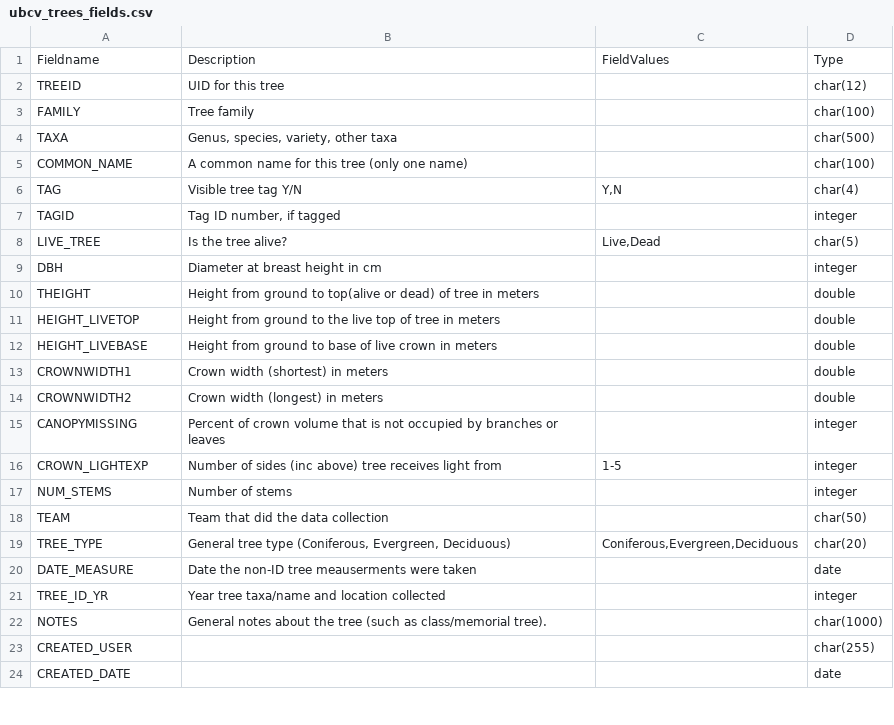
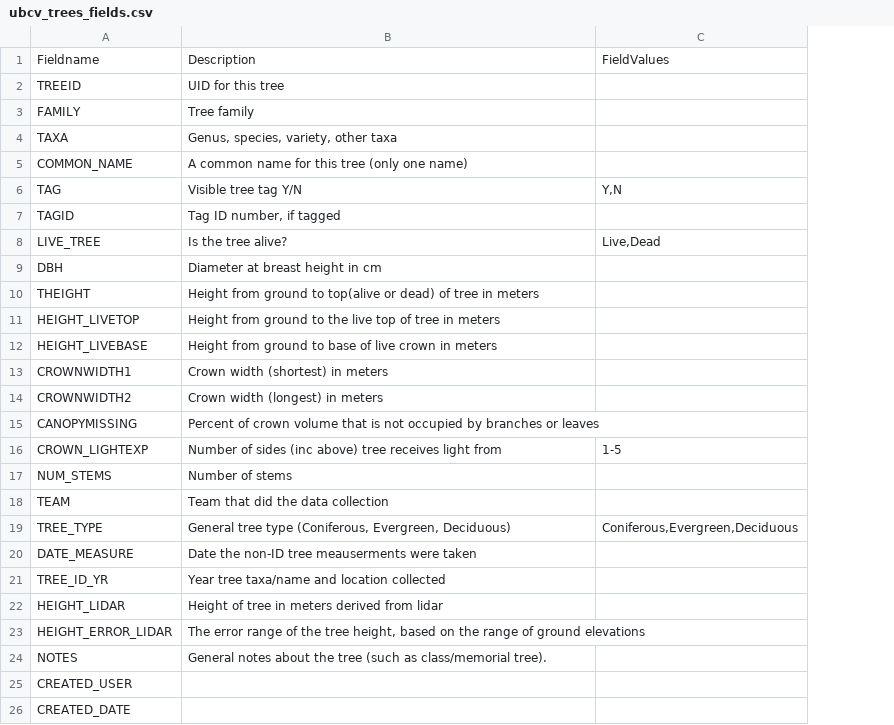
Before and after one commit to UBCGeodata/ubc-geospatial-opendata, a CSV file: ubcv/landscape/metadata/ubcv_trees_fields.csv, drawn as a sheet; only a part is shown; removed rows and columns are numbered as before the commit, all else as after; the diff names each change by its address in the sheet, - before the commit and + after, or states it on an @@ line.

Commit message:
Add lidar derived height fields

```diff
--- a/ubcv/landscape/metadata/ubcv_trees_fields.csv
+++ b/ubcv/landscape/metadata/ubcv_trees_fields.csv
-column D, rows 1-24: Type | char(12) | char(100) | char(500) | char(100) | char(4) | integer | char(5) | integer | double | double | double | double | double | integer | integer | integer | char(50) | char(20) | date | integer | char(1000) | char(255) | date
+row 22: HEIGHT_LIDAR | Height of tree in meters derived from lidar
+row 23: HEIGHT_ERROR_LIDAR | The error range of the tree height, based on the range of ground elevations
```
Also changed, not shown: 4 other files.
